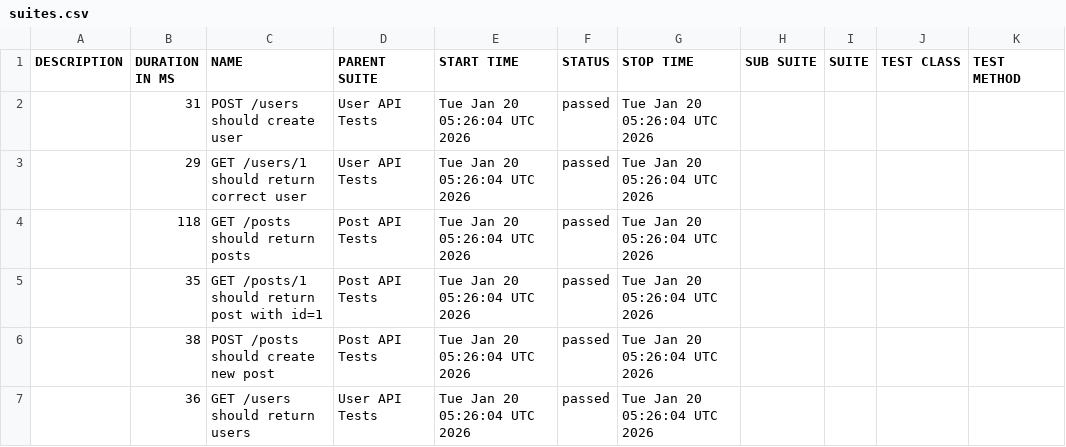
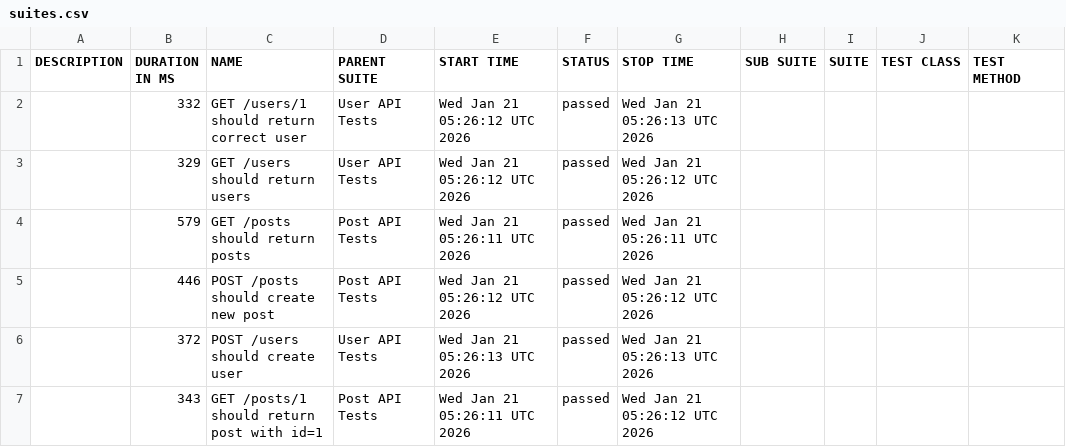
Before and after one commit to AnhAutomationTester/API_Automation_Mocha, a CSV file: data/suites.csv, drawn as a sheet.

```diff
--- a/data/suites.csv
+++ b/data/suites.csv
@@ -1,7 +1,7 @@
 "DESCRIPTION","DURATION IN MS","NAME","PARENT SUITE","START TIME","STATUS","STOP TIME","SUB SUITE","SUITE","TEST CLASS","TEST METHOD"
-"","31","POST /users should create user","User API Tests","Tue Jan 20 05:26:04 UTC 2026","passed","Tue Jan 20 05:26:04 UTC 2026","","","",""
-"","29","GET /users/1 should return correct user","User API Tests","Tue Jan 20 05:26:04 UTC 2026","passed","Tue Jan 20 05:26:04 UTC 2026","","","",""
-"","118","GET /posts should return posts","Post API Tests","Tue Jan 20 05:26:04 UTC 2026","passed","Tue Jan 20 05:26:04 UTC 2026","","","",""
-"","35","GET /posts/1 should return post with id=1","Post API Tests","Tue Jan 20 05:26:04 UTC 2026","passed","Tue Jan 20 05:26:04 UTC 2026","","","",""
-"","38","POST /posts should create new post","Post API Tests","Tue Jan 20 05:26:04 UTC 2026","passed","Tue Jan 20 05:26:04 UTC 2026","","","",""
-"","36","GET /users should return users","User API Tests","Tue Jan 20 05:26:04 UTC 2026","passed","Tue Jan 20 05:26:04 UTC 2026","","","",""
+"","332","GET /users/1 should return correct user","User API Tests","Wed Jan 21 05:26:12 UTC 2026","passed","Wed Jan 21 05:26:13 UTC 2026","","","",""
+"","329","GET /users should return users","User API Tests","Wed Jan 21 05:26:12 UTC 2026","passed","Wed Jan 21 05:26:12 UTC 2026","","","",""
+"","579","GET /posts should return posts","Post API Tests","Wed Jan 21 05:26:11 UTC 2026","passed","Wed Jan 21 05:26:11 UTC 2026","","","",""
+"","446","POST /posts should create new post","Post API Tests","Wed Jan 21 05:26:12 UTC 2026","passed","Wed Jan 21 05:26:12 UTC 2026","","","",""
+"","372","POST /users should create user","User API Tests","Wed Jan 21 05:26:13 UTC 2026","passed","Wed Jan 21 05:26:13 UTC 2026","","","",""
+"","343","GET /posts/1 should return post with id=1","Post API Tests","Wed Jan 21 05:26:11 UTC 2026","passed","Wed Jan 21 05:26:12 UTC 2026","","","",""
```
Also changed, not shown: 50 other files.
